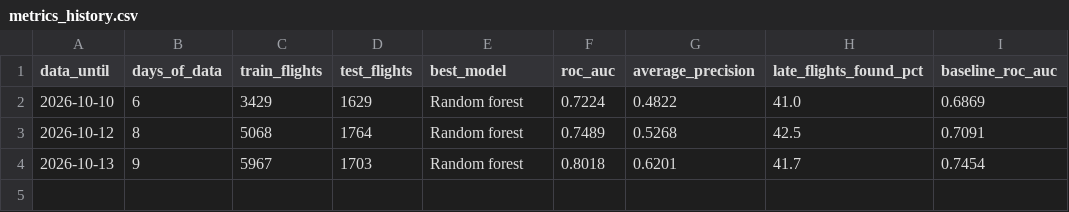
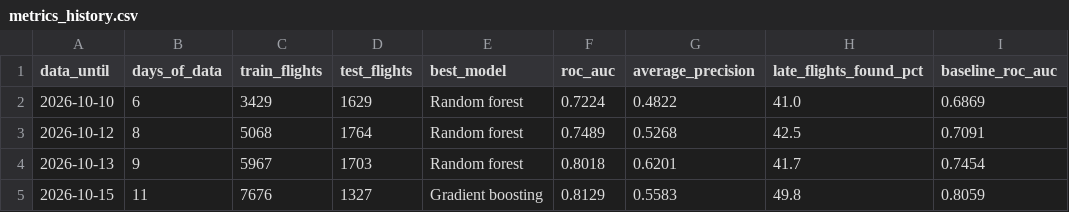
Before and after one commit to KashishSharma05/DelayLens, a CSV file: data/ml/metrics_history.csv, drawn as a sheet; the diff names each change by its address in the sheet, - before the commit and + after, or states it on an @@ line.

```diff
--- a/data/ml/metrics_history.csv
+++ b/data/ml/metrics_history.csv
+row 5: 2026-10-15 | 11 | 7676 | 1327 | Gradient boosting | 0.8129 | 0.5583 | 49.8 | 0.8059
```
Also changed, not shown: app/data/airport_daily.csv, app/data/flight_punctuality.csv, 29 other files.
